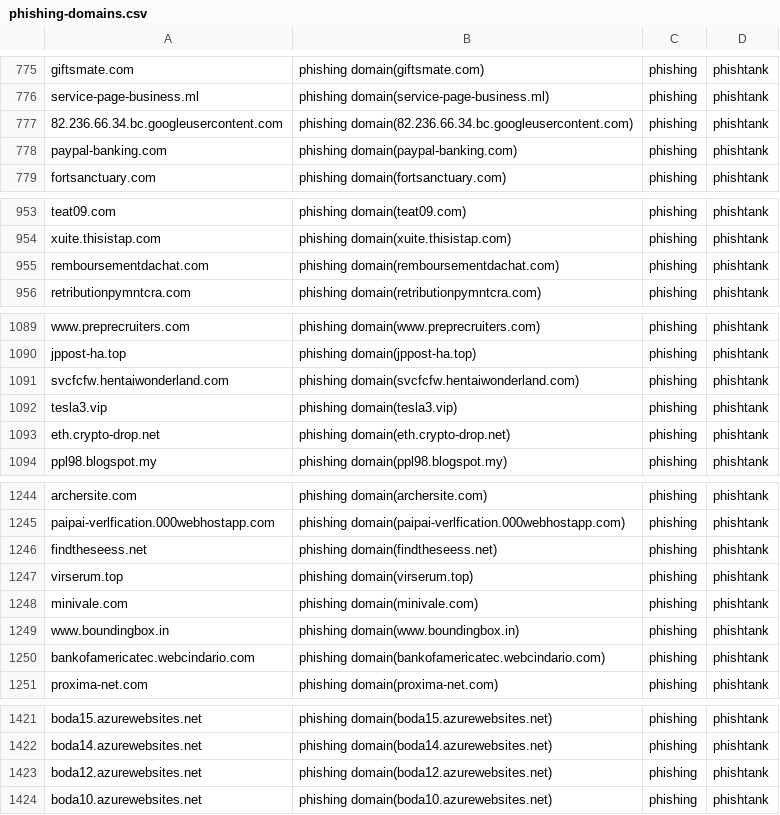
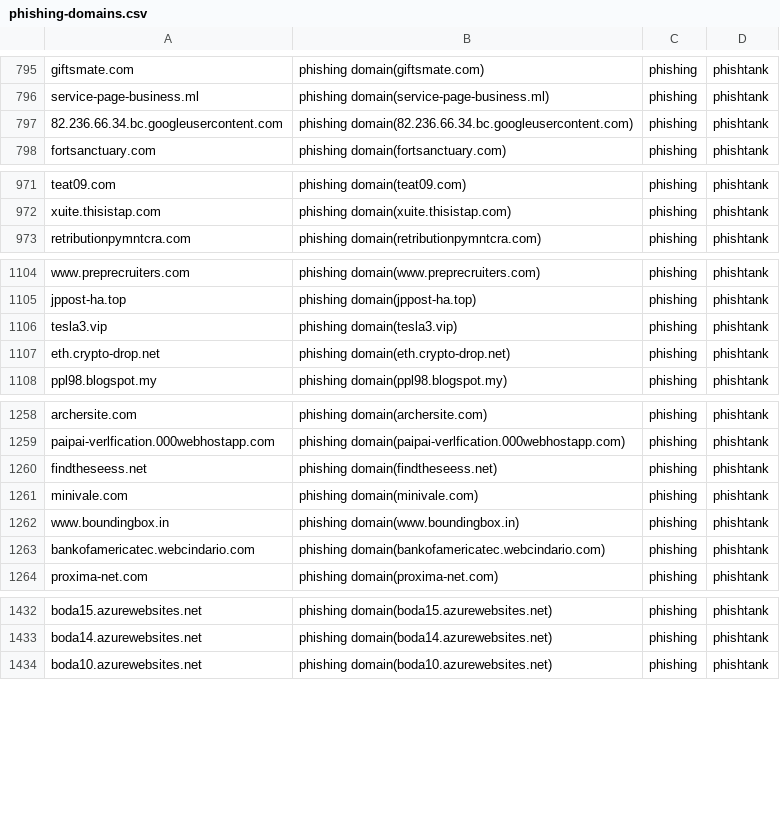
Before and after one commit to sinjukukawataro/20180511, a CSV file: phishing-domains.csv, drawn as a sheet; only a part is shown, gaps mark what is left out; removed rows and columns are numbered as before the commit, all else as after; the diff covers the shown part only; the diff names each change by its address in the sheet, - before the commit and + after, or states it on an @@ line.

```diff
--- a/phishing-domains.csv
+++ b/phishing-domains.csv
-row 778: paypal-banking.com | phishing domain(paypal-banking.com) | phishing | phishtank
-row 955: remboursementdachat.com | phishing domain(remboursementdachat.com) | phishing | phishtank
-row 1091: svcfcfw.hentaiwonderland.com | phishing domain(svcfcfw.hentaiwonderland.com) | phishing | phishtank
-row 1247: virserum.top | phishing domain(virserum.top) | phishing | phishtank
-row 1423: boda12.azurewebsites.net | phishing domain(boda12.azurewebsites.net) | phishing | phishtank
```
Also changed, not shown: 19 added rows, 8 removed rows and 13 moved rows elsewhere in this file.
